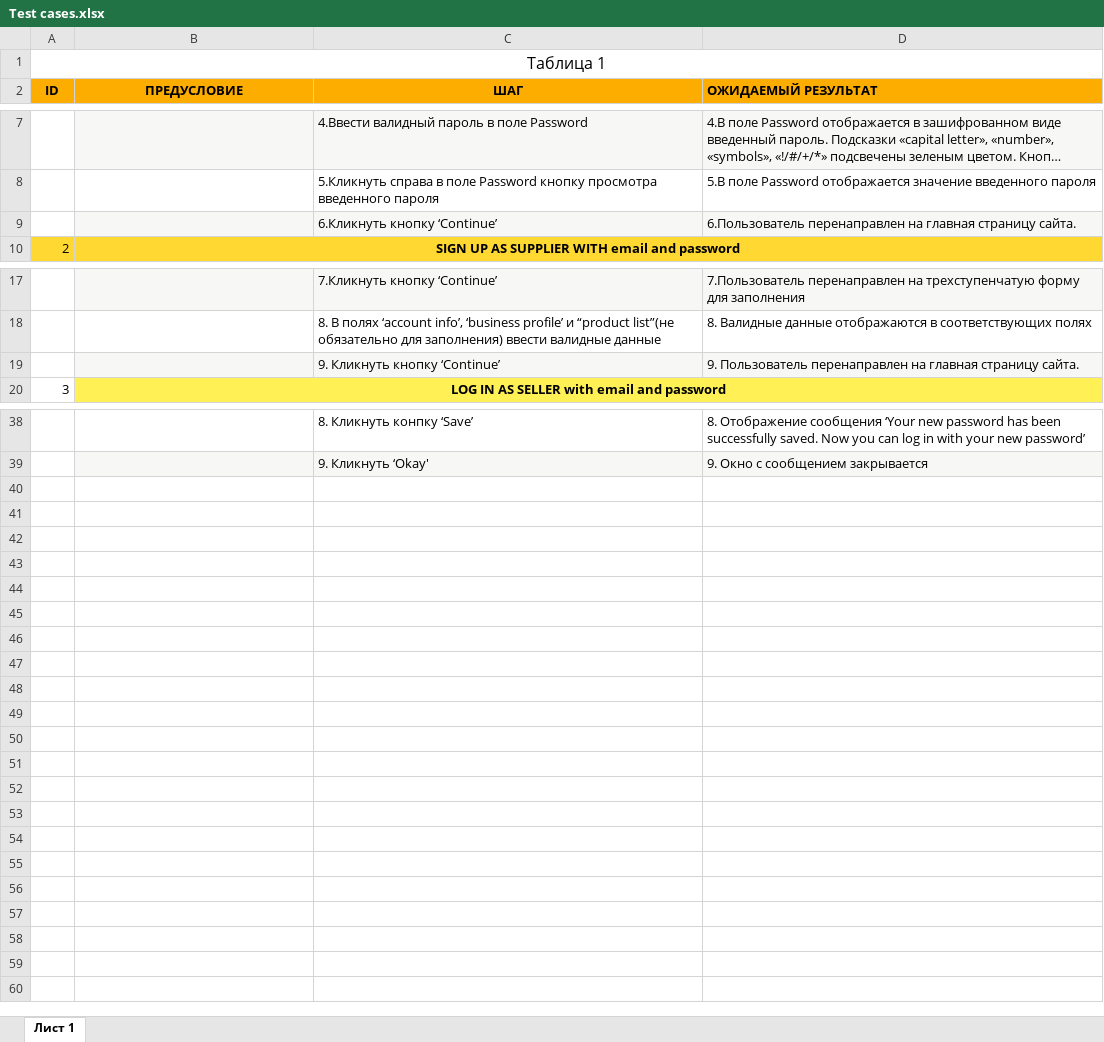
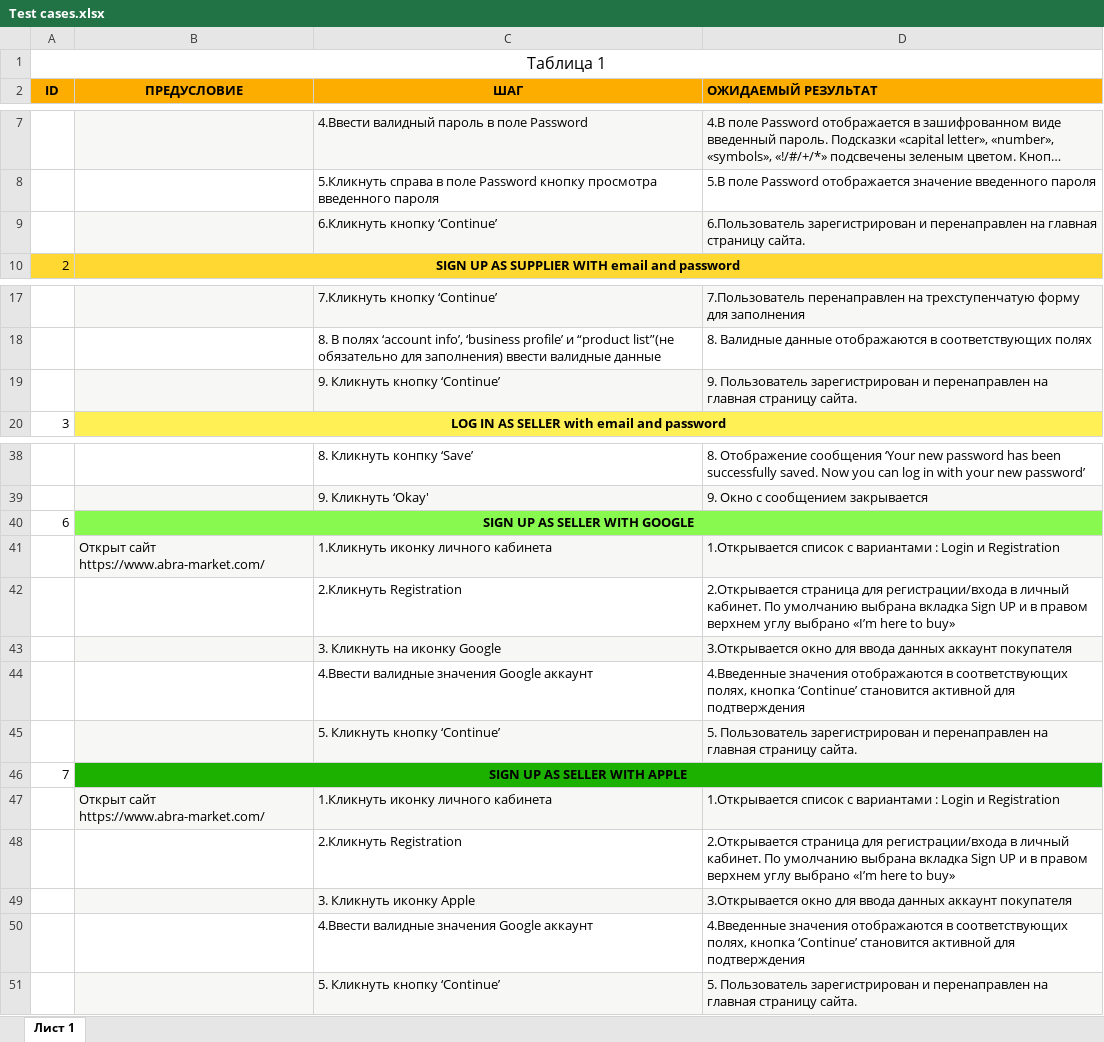
Before and after one commit to AleskaNagornaya/Abra-project, an Excel workbook: Test cases.xlsx, sheet Лист 1, drawn as a sheet; only a part is shown, gaps mark what is left out; long unchanged cells end in …; values as stored, in another font and other column widths than the file's, no borders; the diff names each change by its address in the sheet, - before the commit and + after, or states it on an @@ line.

Commit message:
Add files via upload

```diff
--- a/Test cases.xlsx (sheet Лист 1)
+++ b/Test cases.xlsx (sheet Лист 1)
-D9 (ОЖИДАЕМЫЙ РЕЗУЛЬТАТ): 6.Пользователь перенаправлен на…
+D9 (ОЖИДАЕМЫЙ РЕЗУЛЬТАТ): 6.Пользователь зарегистрирован и перенаправлен на…
-D19 (ОЖИДАЕМЫЙ РЕЗУЛЬТАТ): 9. Пользователь перенаправлен на…
+D19 (ОЖИДАЕМЫЙ РЕЗУЛЬТАТ): 9. Пользователь зарегистрирован и перенаправлен на…
+row 40: 6 | SIGN UP AS SELLER WITH GOOGLE
+row 41:  | Открыт сайт https://www.abra-market.com/ | 1.Кликнуть иконку личного кабинета | 1.Открывается список с вариантами : Login и Registration
+row 42:  |  | 2.Кликнуть Registration | 2.Открывается страница для регистрации/входа в личный кабинет. По умолчанию выбрана вкладка Sign UP и в правом верхнем углу выбрано «I’m here to buy»
+row 43:  |  | 3. Кликнуть на иконку Google | 3.Открывается окно для ввода данных аккаунт покупателя
+row 44:  |  | 4.Ввести валидные значения Google аккаунт | 4.Введенные значения отображаются в соответствующих полях, кнопка ‘Continue’ становится активной для подтверждения
+row 45:  |  | 5. Кликнуть кнопку ‘Continue’ | 5. Пользователь зарегистрирован и перенаправлен на главная страницу сайта.
+row 46: 7 | SIGN UP AS SELLER WITH APPLE
+row 47:  | Открыт сайт https://www.abra-market.com/ | 1.Кликнуть иконку личного кабинета | 1.Открывается список с вариантами : Login и Registration
+row 48:  |  | 2.Кликнуть Registration | 2.Открывается страница для регистрации/входа в личный кабинет. По умолчанию выбрана вкладка Sign UP и в правом верхнем углу выбрано «I’m here to buy»
+row 49:  |  | 3. Кликнуть иконку Apple | 3.Открывается окно для ввода данных аккаунт покупателя
+row 50:  |  | 4.Ввести валидные значения Google аккаунт | 4.Введенные значения отображаются в соответствующих полях, кнопка ‘Continue’ становится активной для подтверждения
+row 51:  |  | 5. Кликнуть кнопку ‘Continue’ | 5. Пользователь зарегистрирован и перенаправлен на главная страницу сайта.
```
